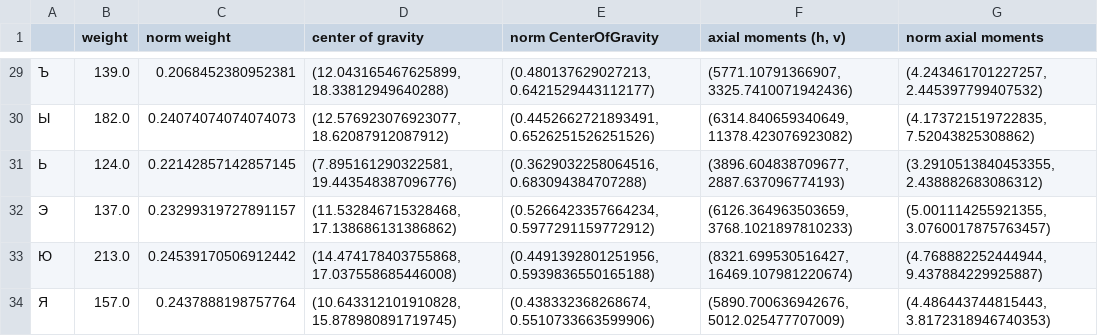
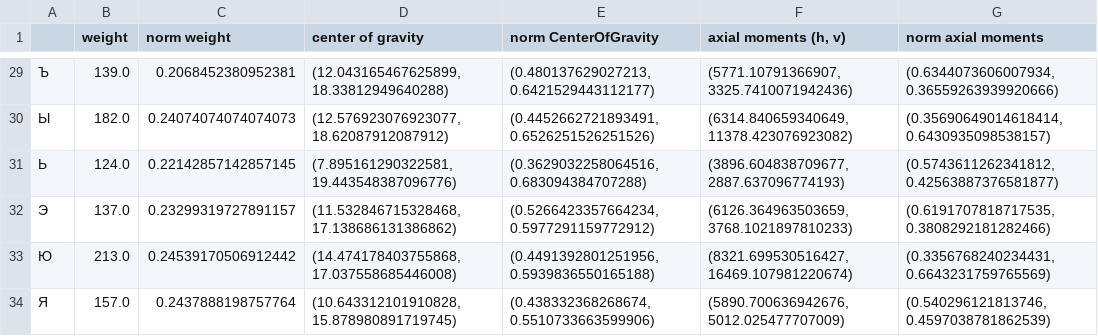
Before and after one commit to hilleri123/oavi, a CSV file: 4lab/pics/alpabet30/data_30.csv, drawn as a sheet; only a part is shown, gaps mark what is left out; the diff covers the shown part only.

```diff
--- a/4lab/pics/alpabet30/data_30.csv
+++ b/4lab/pics/alpabet30/data_30.csv
@@ -29,6 +29,6 @@
-Ъ,139.0,0.2068452380952381,"(12.043165467625899, 18.33812949640288)","(0.480137629027213, 0.6421529443112177)","(5771.10791366907, 3325.7410071942436)","(4.243461701227257, 2.445397799407532)"
-Ы,182.0,0.24074074074074073,"(12.576923076923077, 18.62087912087912)","(0.4452662721893491, 0.6526251526251526)","(6314.840659340649, 11378.423076923082)","(4.173721519722835, 7.52043825308862)"
-Ь,124.0,0.22142857142857145,"(7.895161290322581, 19.443548387096776)","(0.3629032258064516, 0.683094384707288)","(3896.604838709677, 2887.637096774193)","(3.2910513840453355, 2.438882683086312)"
-Э,137.0,0.23299319727891157,"(11.532846715328468, 17.138686131386862)","(0.5266423357664234, 0.5977291159772912)","(6126.364963503659, 3768.1021897810233)","(5.001114255921355, 3.0760017875763457)"
-Ю,213.0,0.24539170506912442,"(14.474178403755868, 17.037558685446008)","(0.4491392801251956, 0.5939836550165188)","(8321.699530516427, 16469.107981220674)","(4.768882252444944, 9.437884229925887)"
-Я,157.0,0.2437888198757764,"(10.643312101910828, 15.878980891719745)","(0.438332368268674, 0.5510733663599906)","(5890.700636942676, 5012.025477707009)","(4.486443744815443, 3.8172318946740353)"
+Ъ,139.0,0.2068452380952381,"(12.043165467625899, 18.33812949640288)","(0.480137629027213, 0.6421529443112177)","(5771.10791366907, 3325.7410071942436)","(0.6344073606007934, 0.36559263939920666)"
+Ы,182.0,0.24074074074074073,"(12.576923076923077, 18.62087912087912)","(0.4452662721893491, 0.6526251526251526)","(6314.840659340649, 11378.423076923082)","(0.35690649014618414, 0.6430935098538157)"
+Ь,124.0,0.22142857142857145,"(7.895161290322581, 19.443548387096776)","(0.3629032258064516, 0.683094384707288)","(3896.604838709677, 2887.637096774193)","(0.5743611262341812, 0.42563887376581877)"
+Э,137.0,0.23299319727891157,"(11.532846715328468, 17.138686131386862)","(0.5266423357664234, 0.5977291159772912)","(6126.364963503659, 3768.1021897810233)","(0.6191707818717535, 0.3808292181282466)"
+Ю,213.0,0.24539170506912442,"(14.474178403755868, 17.037558685446008)","(0.4491392801251956, 0.5939836550165188)","(8321.699530516427, 16469.107981220674)","(0.3356768240234431, 0.6643231759765569)"
+Я,157.0,0.2437888198757764,"(10.643312101910828, 15.878980891719745)","(0.438332368268674, 0.5510733663599906)","(5890.700636942676, 5012.025477707009)","(0.540296121813746, 0.4597038781862539)"
```
Also changed, not shown: 27 edited cells elsewhere in this file, 1 other file.
